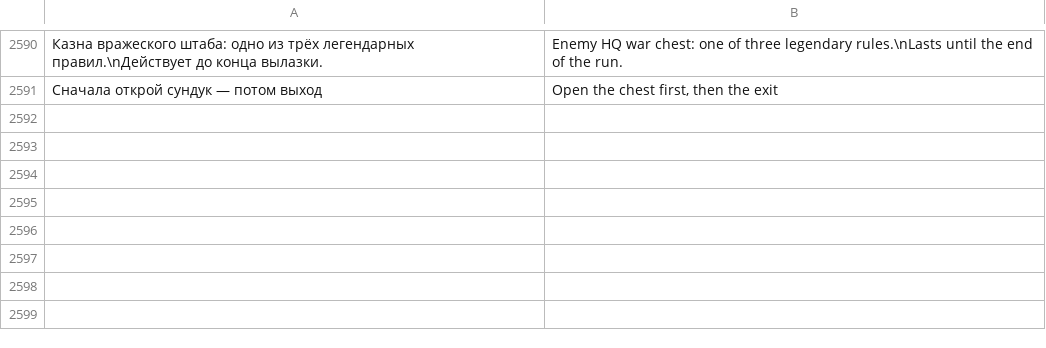
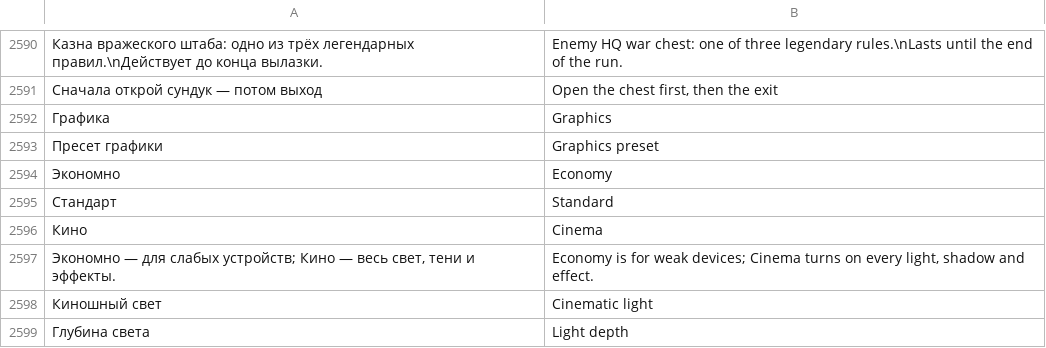
Before and after one commit to sashabrave/tank-city, a TSV file: data/locales/en.tsv, drawn as a sheet; only a part is shown, gaps mark what is left out; the diff names each change by its address in the sheet, - before the commit and + after, or states it on an @@ line.

Commit message:
0.7.2: киношный контровой свет, пресеты графики, вкладки Графика/Экран (T-066, T-049)

```diff
--- a/data/locales/en.tsv
+++ b/data/locales/en.tsv
+row 2592: Графика | Graphics
+row 2593: Пресет графики | Graphics preset
+row 2594: Экономно | Economy
+row 2595: Стандарт | Standard
+row 2596: Кино | Cinema
+row 2597: Экономно — для слабых устройств; Кино — весь свет, тени и эффекты. | Economy is for weak devices; Cinema turns on every light, shadow and effect.
+row 2598: Киношный свет | Cinematic light
+row 2599: Глубина света | Light depth
```
Also changed, not shown: 7 other files.
